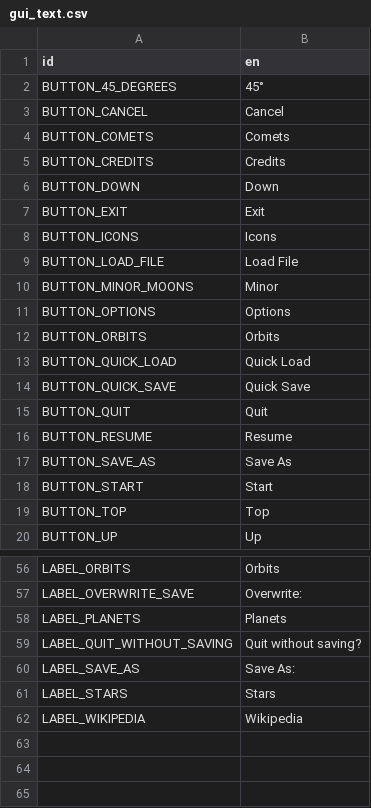
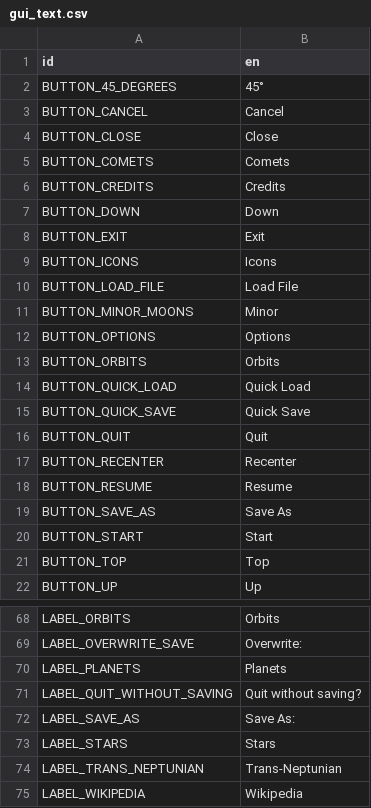
Before and after one commit to ivoyager/ivoyager, a CSV file: data/text/gui_text.csv, drawn as a sheet; only a part is shown, gaps mark what is left out; the diff covers the shown part only; the diff names each change by its address in the sheet, - before the commit and + after, or states it on an @@ line.

```diff
--- a/data/text/gui_text.csv
+++ b/data/text/gui_text.csv
+row 4: BUTTON_CLOSE | Close
+row 17: BUTTON_RECENTER | Recenter
+row 74: LABEL_TRANS_NEPTUNIAN | Trans-Neptunian
```
Also changed, not shown: 10 added rows elsewhere in this file, 24 other files.
